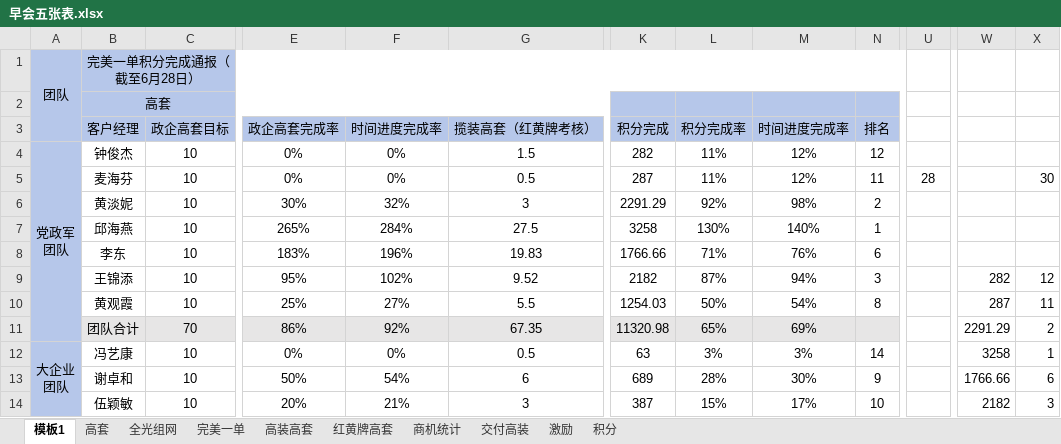
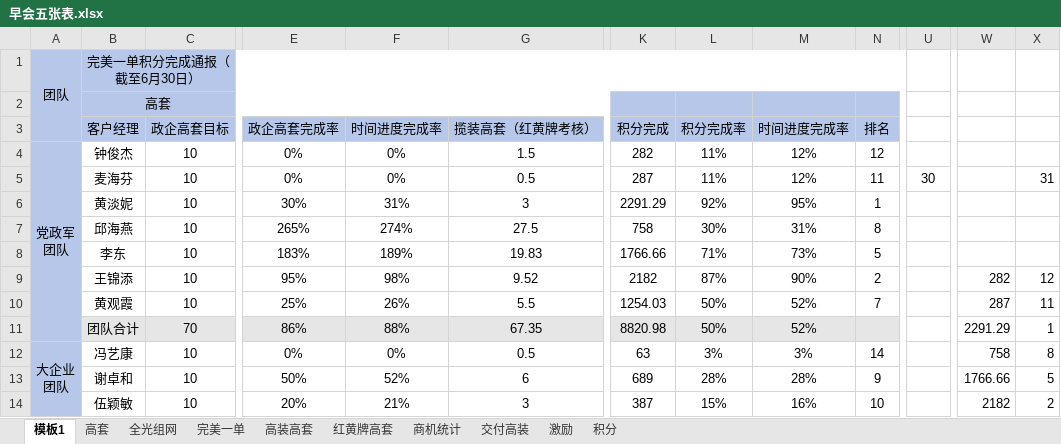
Before and after one commit to sklmth/morning_report, an Excel workbook: assets/早会五张表.xlsx, sheet 模板1, drawn as a sheet; only a part is shown, gaps mark what is left out; values as stored, in another font and other column widths than the file's, no borders; conditional formats not drawn; the diff covers the shown part only; the diff names each change by its address in the sheet, - before the commit and + after, or states it on an @@ line.

Commit message:
修正经营分析数据口径和图表
数据口径修正（全部对齐早会五张表）：
- 净增积分=11315.12（区县责任田积分月D列端州行）
- 积分完成=26077.61（14人揽装人维度col13合计），KPI标签'增量积分'改'积分完成'
- 总高套=107.1（改用政企认领口径col7+col8，原用总体揽装口径）
- 落格率=81%（新增读取揽装局向维度G8），overview新增KPI
- 人均激励=3750（071人员统计Q列）
- 端州积分结构：基本面4633.32/双线1512.6/其他5169.2

图表修正：
- 端州积分来源构成→端州政企净增积分（用net/base/twin/other直接值）
- 积分详细结构→端州政企净增积分结构详解（区县责任田数据源）
- 14人激励排名补充图例
- 散点图气泡大小改线性映射[14,50]，修复全部同大小问题
- 移除存量流失健康度仪表盘
- 县分对比净增积分数据源确认为区县责任田D列

数据库：district_monthly_metrics新增pts_completion_rate字段

```diff
--- a/assets/早会五张表.xlsx (sheet 模板1)
+++ b/assets/早会五张表.xlsx (sheet 模板1)
-B1 (客户经理): 完美一单积分完成通报（截至6月28日）
+B1 (客户经理): 完美一单积分完成通报（截至6月30日）
-U5: 28
+U5: 30
-X5: 30
+X5: 31
-F6 (时间进度完成率): 32%
+F6 (时间进度完成率): 31%
-M6 (时间进度完成率): 98%
+M6 (时间进度完成率): 95%
-N6 (排名): 2
+N6 (排名): 1
-F7 (时间进度完成率): 284%
+F7 (时间进度完成率): 274%
-K7 (积分完成): 3258
+K7 (积分完成): 758
-L7 (积分完成率): 130%
+L7 (积分完成率): 30%
-M7 (时间进度完成率): 140%
+M7 (时间进度完成率): 31%
-N7 (排名): 1
+N7 (排名): 8
-F8 (时间进度完成率): 196%
+F8 (时间进度完成率): 189%
-M8 (时间进度完成率): 76%
+M8 (时间进度完成率): 73%
-N8 (排名): 6
+N8 (排名): 5
-F9 (时间进度完成率): 102%
+F9 (时间进度完成率): 98%
-M9 (时间进度完成率): 94%
+M9 (时间进度完成率): 90%
-N9 (排名): 3
+N9 (排名): 2
-F10 (时间进度完成率): 27%
+F10 (时间进度完成率): 26%
-M10 (时间进度完成率): 54%
+M10 (时间进度完成率): 52%
-N10 (排名): 8
+N10 (排名): 7
-F11 (时间进度完成率): 92%
+F11 (时间进度完成率): 88%
-K11 (积分完成): 11320.98
+K11 (积分完成): 8820.98
-L11 (积分完成率): 65%
+L11 (积分完成率): 50%
-M11 (时间进度完成率): 69%
+M11 (时间进度完成率): 52%
-X11: 2
+X11: 1
-W12: 3258
+W12: 758
-X12: 1
+X12: 8
-F13 (时间进度完成率): 54%
+F13 (时间进度完成率): 52%
-M13 (时间进度完成率): 30%
+M13 (时间进度完成率): 28%
-X13: 6
+X13: 5
-M14 (时间进度完成率): 17%
+M14 (时间进度完成率): 16%
-X14: 3
+X14: 2
```
Also changed, not shown: 40 edited cells elsewhere in this sheet, 7 other files.
